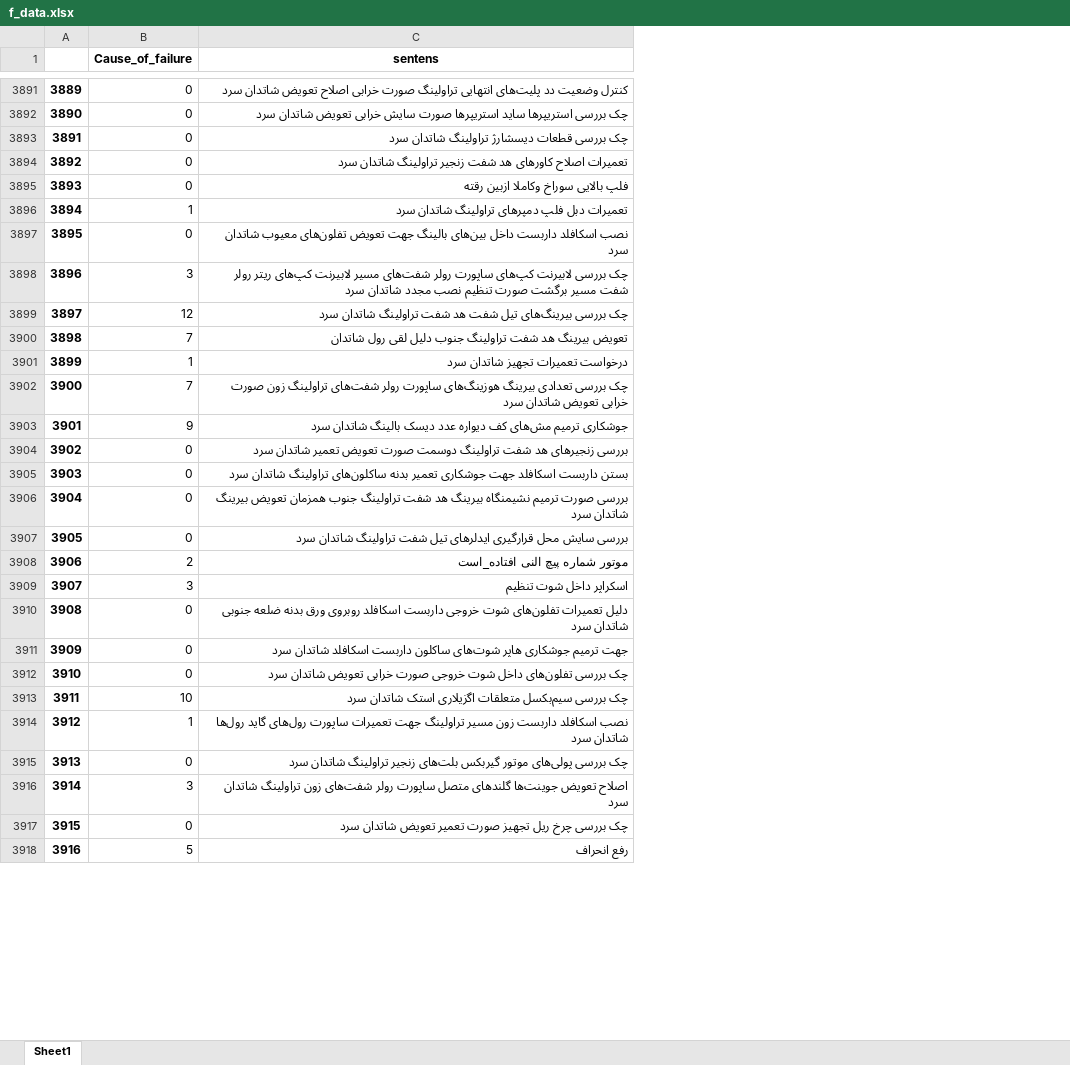
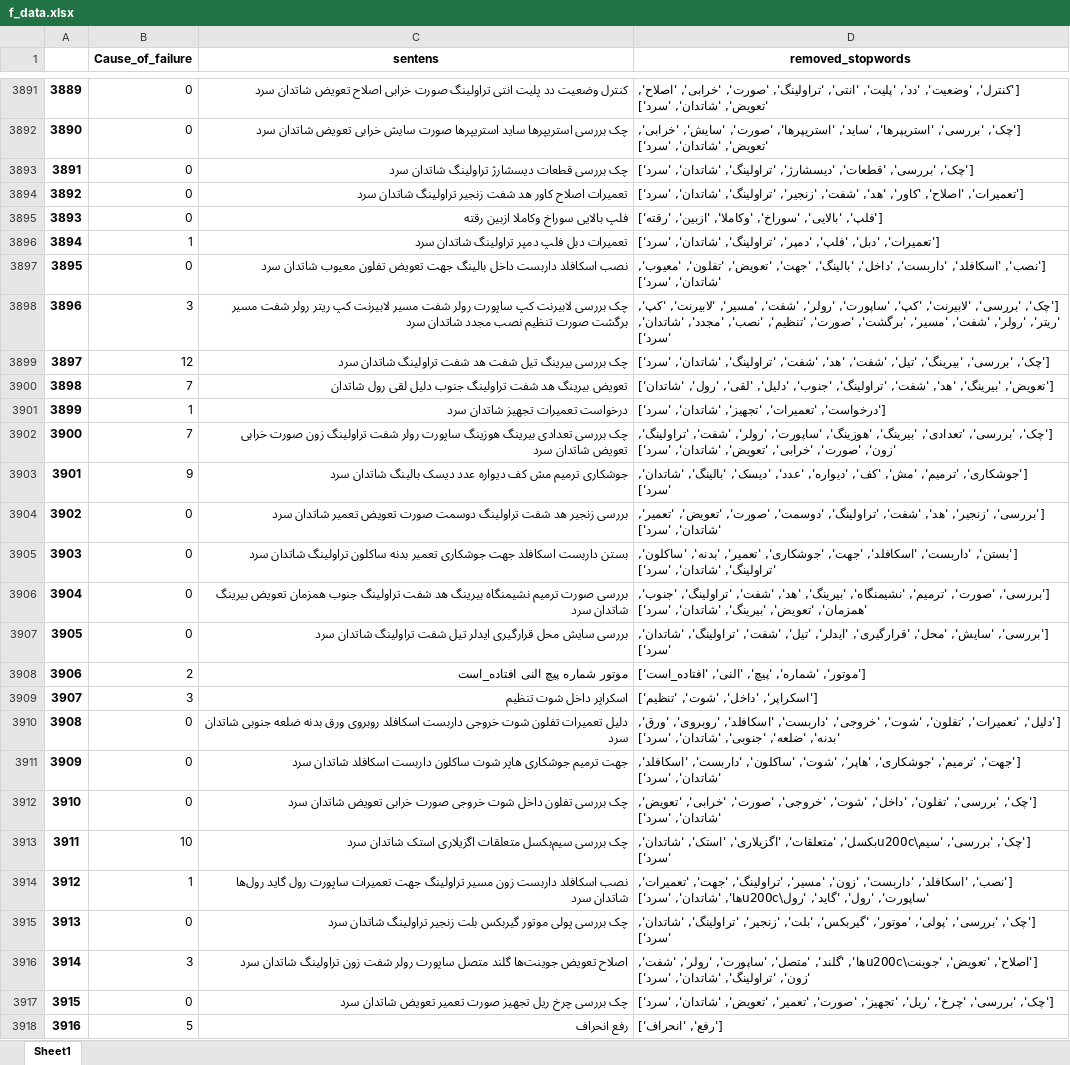
Before and after one commit to heidaralavi/persian_document_classification, an Excel workbook: f_data.xlsx, sheet Sheet1, drawn as a sheet; only a part is shown, gaps mark what is left out; values as stored, in another font and other column widths than the file's, no borders; the diff covers the shown part only; the diff names each change by its address in the sheet, - before the commit and + after, or states it on an @@ line.

```diff
--- a/f_data.xlsx (sheet Sheet1)
+++ b/f_data.xlsx (sheet Sheet1)
+column D (removed_stopwords), rows 3891-3918: ['کنترل', 'وضعیت', 'دد', 'پلیت', 'انتی', 'تراولینگ', 'صورت', 'خرابی', 'اصلاح', 'تعویض', 'شاتدان', 'سرد'] | ['چک', 'بررسی', 'استریپرها', 'ساید', 'استریپرها', 'صورت', 'سایش', 'خرابی', 'تعویض', 'شاتدان', 'سرد'] | ['چک', 'بررسی', 'قطعات', 'دیسشارژ', 'تراولینگ', 'شاتدان', 'سرد'] | ['تعمیرات', 'اصلاح', 'کاور', 'هد', 'شفت', 'زنجیر', 'تراولینگ', 'شاتدان', 'سرد'] | ['فلپ', 'بالایی', 'سوراخ', 'وکاملا', 'ازبین', 'رقته'] | ['تعمیرات', 'دبل', 'فلپ', 'دمپر', 'تراولینگ', 'شاتدان', 'سرد'] | ['نصب', 'اسکافلد', 'داربست', 'داخل', 'بالینگ', 'جهت', 'تعویض', 'تفلون', 'معیوب', 'شاتدان', 'سرد'] | ['چک', 'بررسی', 'لابیرنت', 'کپ', 'ساپورت', 'رولر', 'شفت', 'مسیر', 'لابیرنت', 'کپ', 'ریتر', 'رولر', 'شفت', 'مسیر', 'برگشت', 'صورت', 'تنظیم', 'نصب', 'مجدد', 'شاتدان', 'سرد'] | ['چک', 'بررسی', 'بیرینگ', 'تیل', 'شفت', 'هد', 'شفت', 'تراولینگ', 'شاتدان', 'سرد'] | ['تعویض', 'بیرینگ', 'هد', 'شفت', 'تراولینگ', 'جنوب', 'دلیل', 'لقی', 'رول', 'شاتدان'] | ['درخواست', 'تعمیرات', 'تجهیز', 'شاتدان', 'سرد'] | ['چک', 'بررسی', 'تعدادی', 'بیرینگ', 'هوزینگ', 'ساپورت', 'رولر', 'شفت', 'تراولینگ', 'زون', 'صورت', 'خرابی', 'تعویض', 'شاتدان', 'سرد'] | ['جوشکاری', 'ترمیم', 'مش', 'کف', 'دیواره', 'عدد', 'دیسک', 'بالینگ', 'شاتدان', 'سرد'] | ['بررسی', 'زنجیر', 'هد', 'شفت', 'تراولینگ', 'دوسمت', 'صورت', 'تعویض', 'تعمیر', 'شاتدان', 'سرد'] | ['بستن', 'داربست', 'اسکافلد', 'جهت', 'جوشکاری', 'تعمیر', 'بدنه', 'ساکلون', 'تراولینگ', 'شاتدان', 'سرد'] | ['بررسی', 'صورت', 'ترمیم', 'نشیمنگاه', 'بیرینگ', 'هد', 'شفت', 'تراولینگ', 'جنوب', 'همزمان', 'تعویض', 'بیرینگ', 'شاتدان', 'سرد'] | ['بررسی', 'سایش', 'محل', 'قرارگیری', 'ایدلر', 'تیل', 'شفت', 'تراولینگ', 'شاتدان', 'سرد'] | ['موتور', 'شماره', 'پیچ', 'النی', 'افتاده_است'] | ['اسکراپر', 'داخل', 'شوت', 'تنظیم'] | ['دلیل', 'تعمیرات', 'تفلون', 'شوت', 'خروجی', 'داربست', 'اسکافلد', 'روبروی', 'ورق', 'بدنه', 'ضلعه', 'جنوبی', 'شاتدان', 'سرد'] | ['جهت', 'ترمیم', 'جوشکاری', 'هاپر', 'شوت', 'ساکلون', 'داربست', 'اسکافلد', 'شاتدان', 'سرد'] | ['چک', 'بررسی', 'تفلون', 'داخل', 'شوت', 'خروجی', 'صورت', 'خرابی', 'تعویض', 'شاتدان', 'سرد'] | ['چک', 'بررسی', 'سیم\u200cبکسل', 'متعلقات', 'اگزیلاری', 'استک', 'شاتدان', 'سرد'] | ['نصب', 'اسکافلد', 'داربست', 'زون', 'مسیر', 'تراولینگ', 'جهت', 'تعمیرات', 'ساپورت', 'رول', 'گاید', 'رول\u200cها', 'شاتدان', 'سرد'] | ['چک', 'بررسی', 'پولی', 'موتور', 'گیربکس', 'بلت', 'زنجیر', 'تراولینگ', 'شاتدان', 'سرد'] | ['اصلاح', 'تعویض', 'جوینت\u200cها', 'گلند', 'متصل', 'ساپورت', 'رولر', 'شفت', 'زون', 'تراولینگ', 'شاتدان', 'سرد'] | ['چک', 'بررسی', 'چرخ', 'ریل', 'تجهیز', 'صورت', 'تعمیر', 'تعویض', 'شاتدان', 'سرد'] | ['رفع', 'انحراف']
-C3891 (sentens): …وضعیت دد پلیت‌های انتهایی تراولینگ صورت…
+C3891 (sentens): …وضعیت دد پلیت انتی تراولینگ صورت…
-C3894 (sentens): تعمیرات اصلاح کاور‌های هد شفت…
+C3894 (sentens): تعمیرات اصلاح کاور هد شفت…
-C3896 (sentens): تعمیرات دبل فلپ دمپرهای تراولینگ شاتدان سرد
+C3896 (sentens): تعمیرات دبل فلپ دمپر تراولینگ شاتدان سرد
-C3897 (sentens): …داربست داخل بین‌های بالینگ جهت تعویض تفلون‌های معیوب شاتدان…
+C3897 (sentens): …داربست داخل بالینگ جهت تعویض تفلون معیوب شاتدان…
-C3898 (sentens): …بررسی لابیرنت کپ‌های ساپورت رولر شفت‌های مسیر لابیرنت کپ‌های ریتر رولر…
+C3898 (sentens): …بررسی لابیرنت کپ ساپورت رولر شفت مسیر لابیرنت کپ ریتر رولر…
-C3899 (sentens): چک بررسی بیرینگ‌های تیل شفت…
+C3899 (sentens): چک بررسی بیرینگ تیل شفت…
-C3902 (sentens): …تعدادی بیرینگ هوزینگ‌های ساپورت رولر شفت‌های تراولینگ زون…
+C3902 (sentens): …تعدادی بیرینگ هوزینگ ساپورت رولر شفت تراولینگ زون…
-C3903 (sentens): جوشکاری ترمیم مش‌های کف دیواره…
+C3903 (sentens): جوشکاری ترمیم مش کف دیواره…
-C3904 (sentens): بررسی زنجیرهای هد شفت…
+C3904 (sentens): بررسی زنجیر هد شفت…
-C3905 (sentens): …تعمیر بدنه ساکلون‌های تراولینگ شاتدان…
+C3905 (sentens): …تعمیر بدنه ساکلون تراولینگ شاتدان…
-C3907 (sentens): …محل قرارگیری ایدلرهای تیل شفت…
+C3907 (sentens): …محل قرارگیری ایدلر تیل شفت…
-C3910 (sentens): دلیل تعمیرات تفلون‌های شوت خروجی…
+C3910 (sentens): دلیل تعمیرات تفلون شوت خروجی…
-C3911 (sentens): …جوشکاری هاپر شوت‌های ساکلون داربست…
+C3911 (sentens): …جوشکاری هاپر شوت ساکلون داربست…
-C3912 (sentens): چک بررسی تفلون‌های داخل شوت…
+C3912 (sentens): چک بررسی تفلون داخل شوت…
-C3914 (sentens): …تعمیرات ساپورت رول‌های گاید رول‌ها…
+C3914 (sentens): …تعمیرات ساپورت رول گاید رول‌ها…
-C3915 (sentens): چک بررسی پولی‌های موتور گیربکس بلت‌های زنجیر تراولینگ…
+C3915 (sentens): چک بررسی پولی موتور گیربکس بلت زنجیر تراولینگ…
-C3916 (sentens): …تعویض جوینت‌ها گلند‌های متصل ساپورت رولر شفت‌های زون تراولینگ…
+C3916 (sentens): …تعویض جوینت‌ها گلند متصل ساپورت رولر شفت زون تراولینگ…
```
Also changed, not shown: 1765 edited cells elsewhere in this sheet, stop_words.xlsx, 2 other files.
